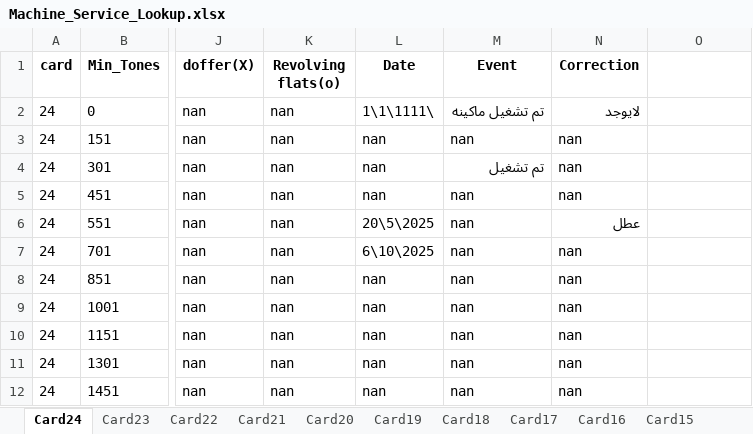
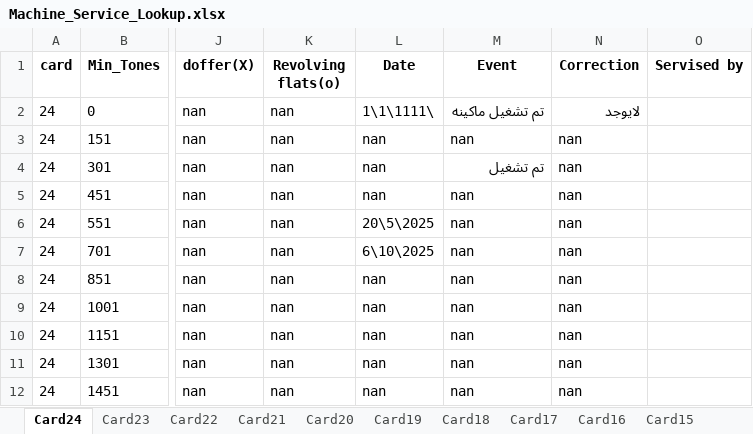
Before and after one commit to mahmedabdallh123/cmms, an Excel workbook: Machine_Service_Lookup.xlsx, sheet Card24, drawn as a sheet; only a part is shown, gaps mark what is left out; values as stored, in another font and other column widths than the file's, no borders; the diff names each change by its address in the sheet, - before the commit and + after, or states it on an @@ line.

Commit message:
Add new column 'Servised by' to Card24 by admin

```diff
--- a/Machine_Service_Lookup.xlsx (sheet Card24)
+++ b/Machine_Service_Lookup.xlsx (sheet Card24)
-O1: (empty)
+O1: Servised by
-N6 (Correction): عطل
+N6 (Correction): nan
```
